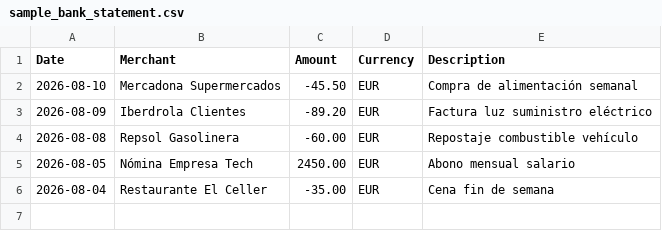
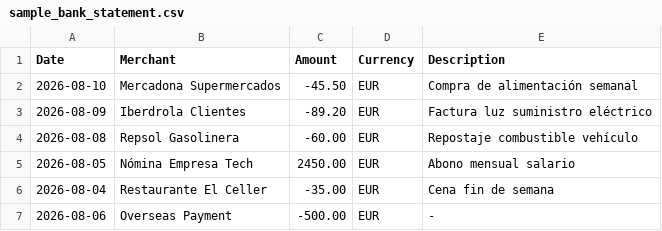
Before and after one commit to Victor-Blasco/FinTrack, a CSV file: fintrack-web-client/public/sample_bank_statement.csv, drawn as a sheet; the diff names each change by its address in the sheet, - before the commit and + after, or states it on an @@ line.

```diff
--- a/fintrack-web-client/public/sample_bank_statement.csv
+++ b/fintrack-web-client/public/sample_bank_statement.csv
+row 7: 2026-08-06 | Overseas Payment | -500.00 | EUR | -
```
Also changed, not shown: 3 other files.
